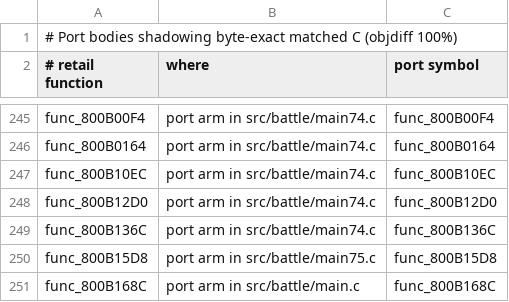
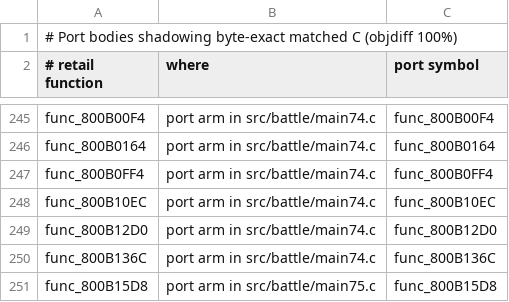
Before and after one commit to Blizz127/xenogears-decomp-ai, a TSV file: docs/port/shadowing_matched_c.tsv, drawn as a sheet; only a part is shown, gaps mark what is left out; the shorter side is filled out with more unchanged rows.

```diff
--- a/docs/port/shadowing_matched_c.tsv
+++ b/docs/port/shadowing_matched_c.tsv
@@ -246,2 +246,3 @@ func_800B00F4	port arm in src/battle/main74.c	func_800B00F4
 func_800B0164	port arm in src/battle/main74.c	func_800B0164
+func_800B0FF4	port arm in src/battle/main74.c	func_800B0FF4
 func_800B10EC	port arm in src/battle/main74.c	func_800B10EC
```
Also changed, not shown: 1 other file.
